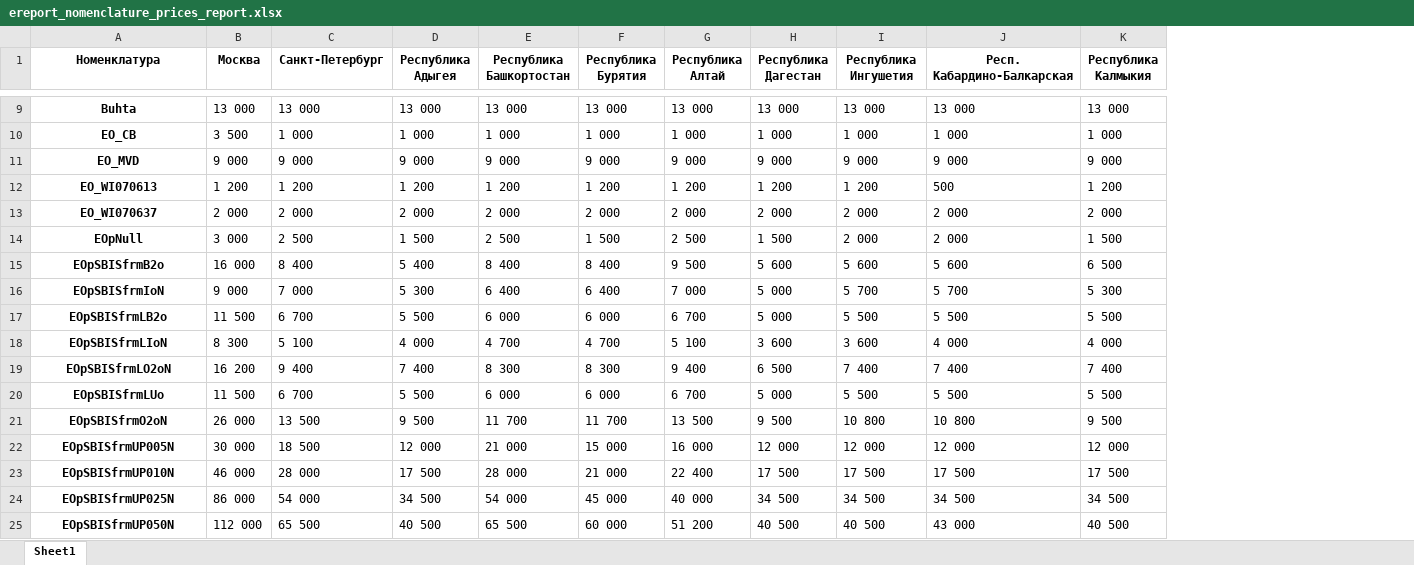
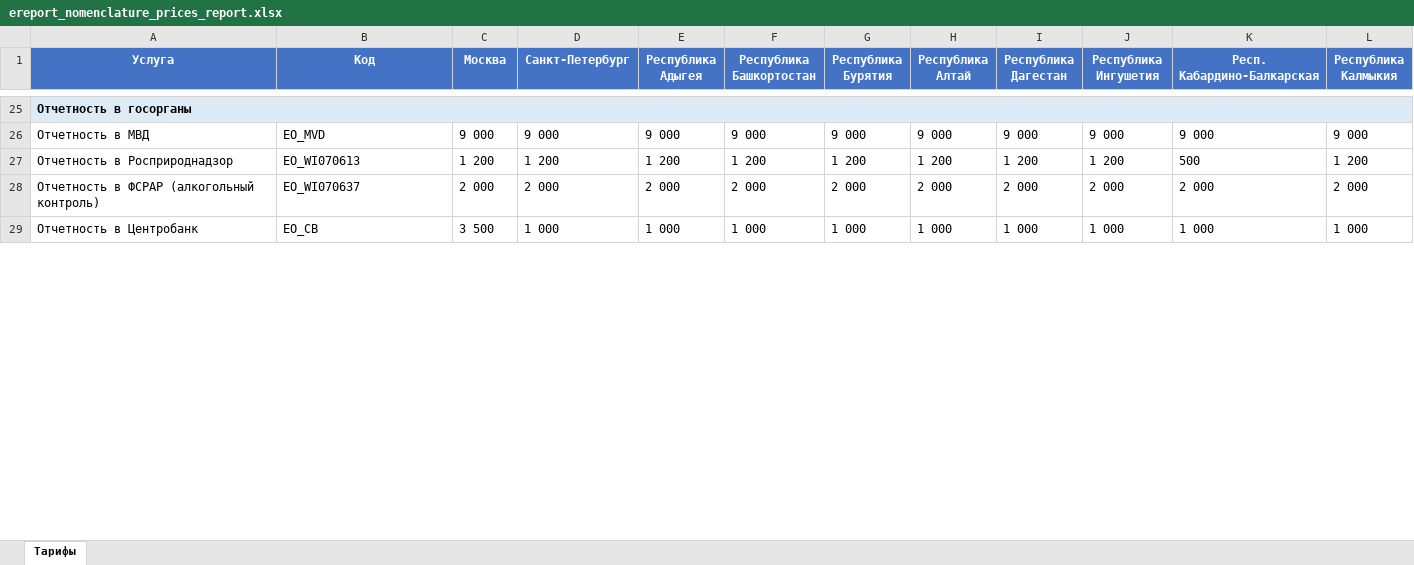
Before and after one commit to dbv111m/sbis-prices2, an Excel workbook: ereport_nomenclature_prices_report.xlsx, sheet Тарифы, drawn as a sheet; only a part is shown, gaps mark what is left out; values as stored, in another font and other column widths than the file's, no borders; addresses are those after the commit; the diff covers the shown part only; the diff names each change by its address in the sheet, - before the commit and + after, or states it on an @@ line.

```diff
--- a/ereport_nomenclature_prices_report.xlsx (sheet Тарифы)
+++ b/ereport_nomenclature_prices_report.xlsx (sheet Тарифы)
-sheet tab: Sheet1
+sheet tab: Тарифы
+column A (Услуга), rows 25-28: Отчетность в госорганы | Отчетность в МВД | Отчетность в Росприроднадзор | Отчетность в ФСРАР (алкогольный контроль)
-B1: Номенклатура
+B1: Код
@@ B1:L1 fill: none → #4472C4, text colour: black → #FFFFFF @@
-B25 (Код): Buhta
+B25 (Код): (empty)
-C25 (Москва): 13 000
+C25 (Москва): (empty)
-D25 (Санкт-Петербург): 13 000
+D25 (Санкт-Петербург): (empty)
-E25 (Республика Адыгея): 13 000
+E25 (Республика Адыгея): (empty)
-F25 (Республика Башкортостан): 13 000
+F25 (Республика Башкортостан): (empty)
-G25 (Республика Бурятия): 13 000
+G25 (Республика Бурятия): (empty)
-H25 (Республика Алтай): 13 000
+H25 (Республика Алтай): (empty)
-I25 (Республика Дагестан): 13 000
+I25 (Республика Дагестан): (empty)
-J25 (Республика Ингушетия): 13 000
+J25 (Республика Ингушетия): (empty)
-K25 (Респ. Кабардино-Балкарская): 13 000
+K25 (Респ. Кабардино-Балкарская): (empty)
-L25 (Республика Калмыкия): 13 000
+L25 (Республика Калмыкия): (empty)
@@ B26:B28 bold: on → off, alignment: center → left @@
@@ row 14 moved to row 3: Нулевая отчетность / ИП без сотрудников @@
@@ row 15 moved to row 4: Отчетность «Базовый» (вариант B2o) @@
@@ row 16 moved to row 5: Отчетность «Базовый» (вариант IoN) @@
@@ row 17 moved to row 12: Отчетность «Легкий» (вариант LB2o) @@
@@ row 18 moved to row 13: Отчетность «Легкий» (вариант LIoN) @@
@@ row 19 moved to row 14: Отчетность «Легкий» (вариант LO2oN) @@
@@ row 20 moved to row 15: Отчетность «Легкий» (вариант LUo) @@
@@ row 21 moved to row 6: Отчетность «Базовый» (вариант O2oN) @@
@@ row 22 moved to row 8: Отчетность «Корпоративный» (вариант UP00… @@
@@ row 23 moved to row 9: Отчетность «Корпоративный» (вариант UP01… @@
@@ row 24 moved to row 10: Отчетность «Корпоративный» (вариант UP02… @@
@@ row 25 moved to row 11: Отчетность «Корпоративный» (вариант UP05… @@
@@ row 10 moved to row 29: Отчетность в Центробанк @@
```
Also changed, not shown: 5 added rows, 3 moved rows, 171 edited cells and cell formats elsewhere in this sheet, data_exchange_nomenclature_prices_report.xlsx, edo_nomenclature_prices_report.xlsx, 7 other files.
